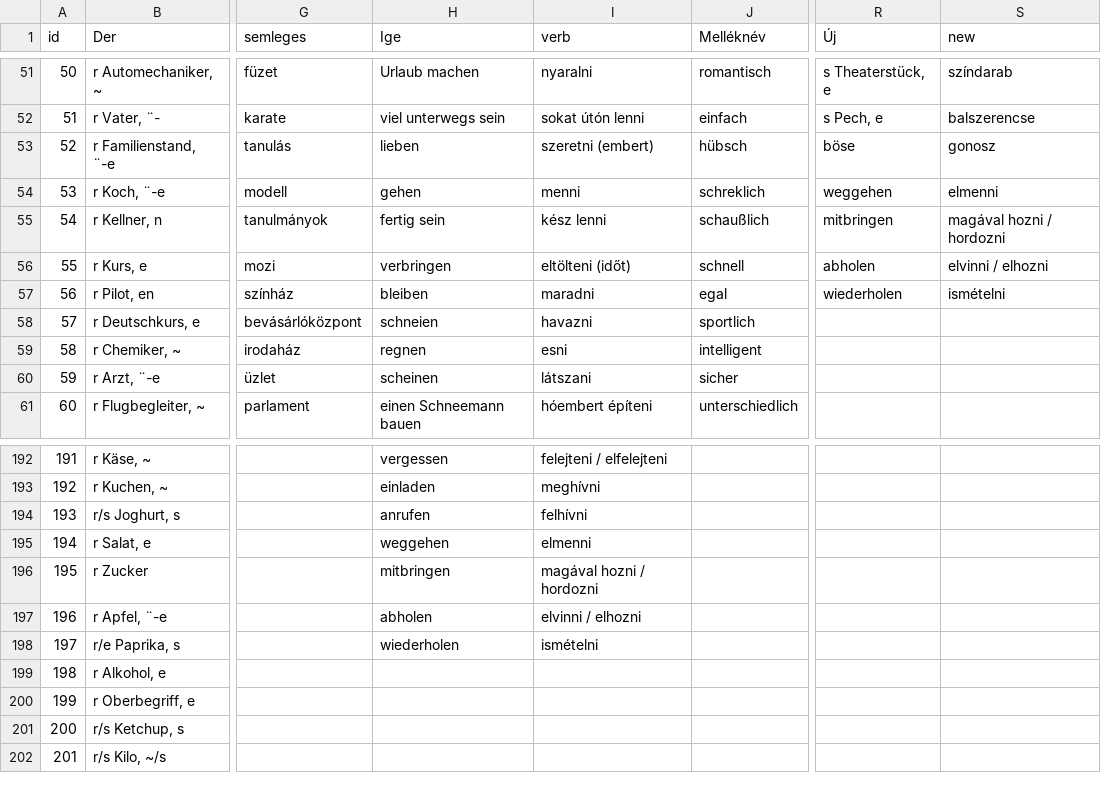
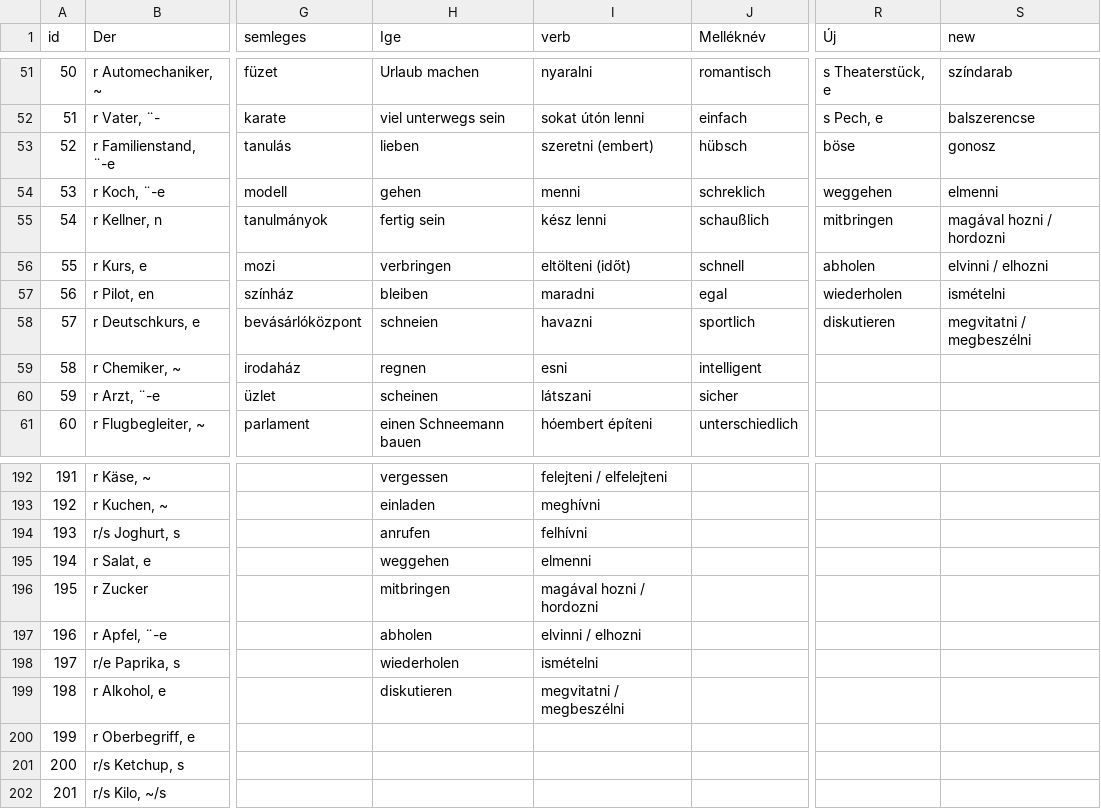
Before and after one commit to TVince0/Nemet, a CSV file: Nemet.csv, drawn as a sheet; only a part is shown, gaps mark what is left out; the diff names each change by its address in the sheet, - before the commit and + after, or states it on an @@ line.

Commit message:
Update Nemet.csv

```diff
--- a/Nemet.csv
+++ b/Nemet.csv
-R58 (Új): (empty)
+R58 (Új): diskutieren
-S58 (new): (empty)
+S58 (new): megvitatni / megbeszélni
-H199 (Ige): (empty)
+H199 (Ige): diskutieren
-I199 (verb): (empty)
+I199 (verb): megvitatni / megbeszélni
```
